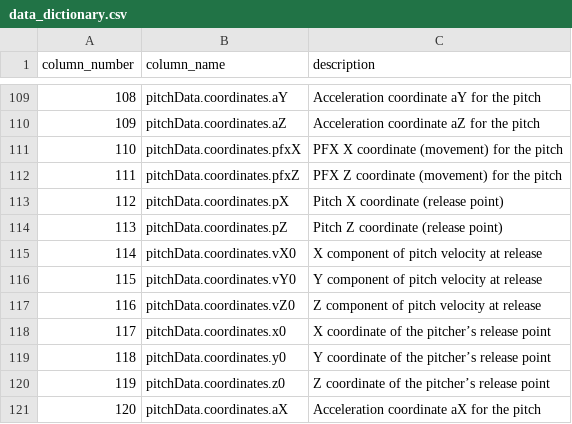
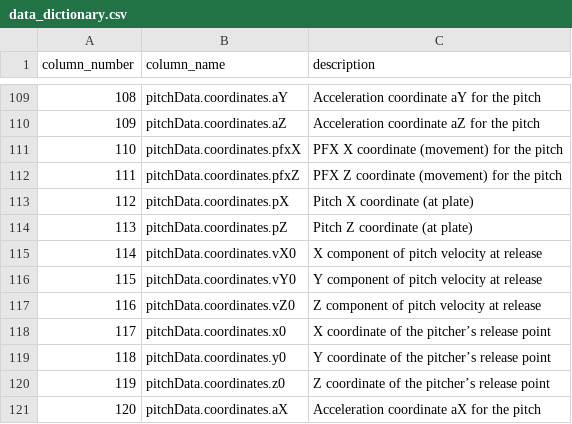
Before and after one commit to drande09/SportsAnalytics, a CSV file: data_dictionary.csv, drawn as a sheet; only a part is shown, gaps mark what is left out.

Commit message:
Add files via upload

```diff
--- a/data_dictionary.csv
+++ b/data_dictionary.csv
@@ -112,4 +112,4 @@ column_number,column_name,description
 111,pitchData.coordinates.pfxZ,PFX Z coordinate (movement) for the pitch
-112,pitchData.coordinates.pX,Pitch X coordinate (release point)
-113,pitchData.coordinates.pZ,Pitch Z coordinate (release point)
+112,pitchData.coordinates.pX,Pitch X coordinate (at plate)
+113,pitchData.coordinates.pZ,Pitch Z coordinate (at plate)
 114,pitchData.coordinates.vX0,X component of pitch velocity at release
```
